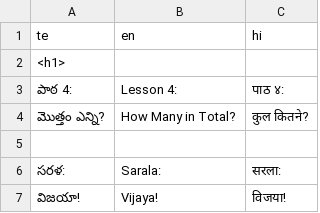
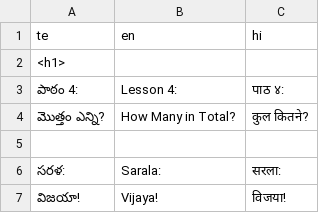
Before and after one commit to sharmaeklavya2/narrator-ws, a CSV file: articles/ict/04.csv, drawn as a sheet; only a part is shown.

```diff
--- a/articles/ict/04.csv
+++ b/articles/ict/04.csv
@@ -2,3 +2,3 @@ te,en,hi
 <h1>,,
-పాఠ 4:,Lesson 4:,पाठ ४:
+పాఠం 4:,Lesson 4:,पाठ ४:
 మొత్తం ఎన్ని?,How Many in Total?,कुल कितने?
```
Also changed, not shown: articles/ict/03.csv, articles/ict/05.csv, 12 other files.
